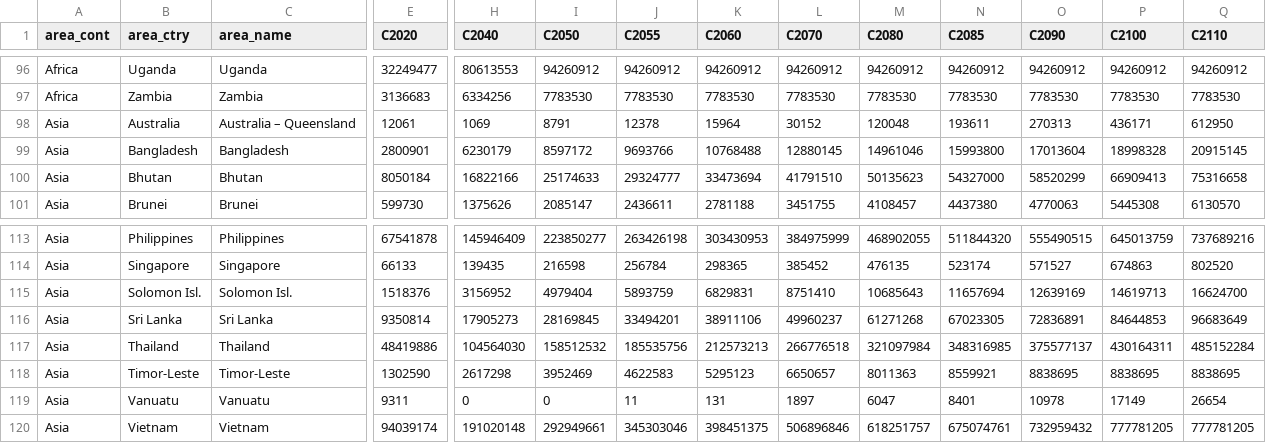
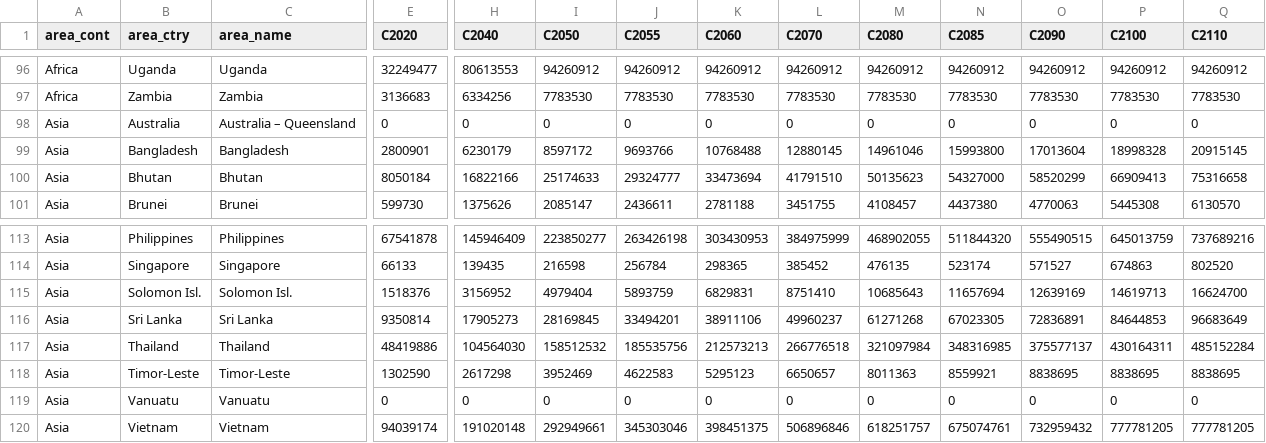
Before and after one commit to ghislainv/forestatrisk-tropics, a CSV file: Analysis/jrc2020/C_emissions_mean_whrc.csv, drawn as a sheet; only a part is shown, gaps mark what is left out; the diff names each change by its address in the sheet, - before the commit and + after, or states it on an @@ line.

```diff
--- a/Analysis/jrc2020/C_emissions_mean_whrc.csv
+++ b/Analysis/jrc2020/C_emissions_mean_whrc.csv
-E98 (C2020): 12061
+E98 (C2020): 0
-H98 (C2040): 1069
+H98 (C2040): 0
-I98 (C2050): 8791
+I98 (C2050): 0
-J98 (C2055): 12378
+J98 (C2055): 0
-K98 (C2060): 15964
+K98 (C2060): 0
-L98 (C2070): 30152
+L98 (C2070): 0
-M98 (C2080): 120048
+M98 (C2080): 0
-N98 (C2085): 193611
+N98 (C2085): 0
-O98 (C2090): 270313
+O98 (C2090): 0
-P98 (C2100): 436171
+P98 (C2100): 0
-Q98 (C2110): 612950
+Q98 (C2110): 0
-E119 (C2020): 9311
+E119 (C2020): 0
-J119 (C2055): 11
+J119 (C2055): 0
-K119 (C2060): 131
+K119 (C2060): 0
-L119 (C2070): 1897
+L119 (C2070): 0
-M119 (C2080): 6047
+M119 (C2080): 0
-N119 (C2085): 8401
+N119 (C2085): 0
-O119 (C2090): 10978
+O119 (C2090): 0
-P119 (C2100): 17149
+P119 (C2100): 0
-Q119 (C2110): 26654
+Q119 (C2110): 0
```
Also changed, not shown: Analysis/jrc2020/C_emissions_max_whrc.csv, Analysis/jrc2020/C_emissions_min_whrc.csv, 18 other files.
